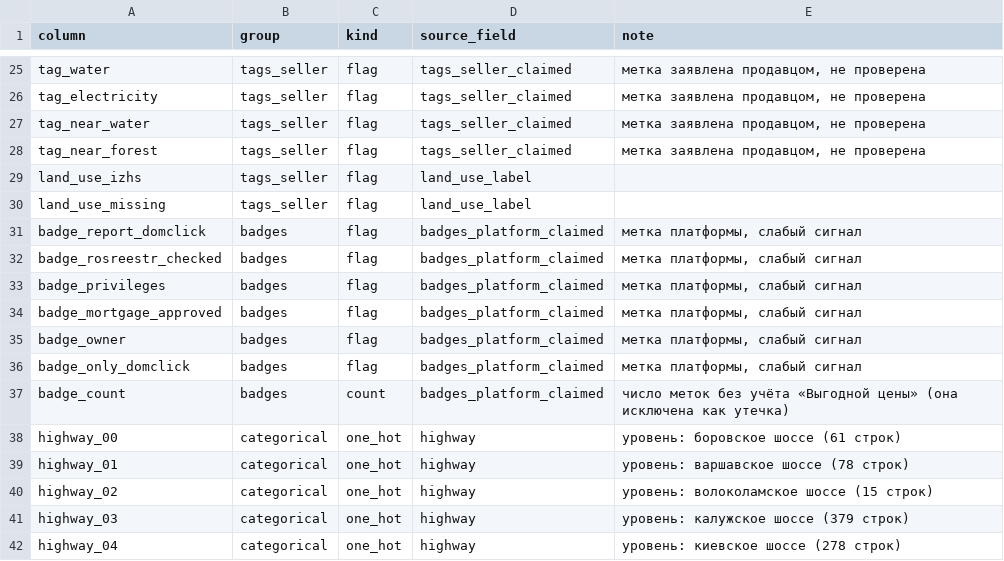
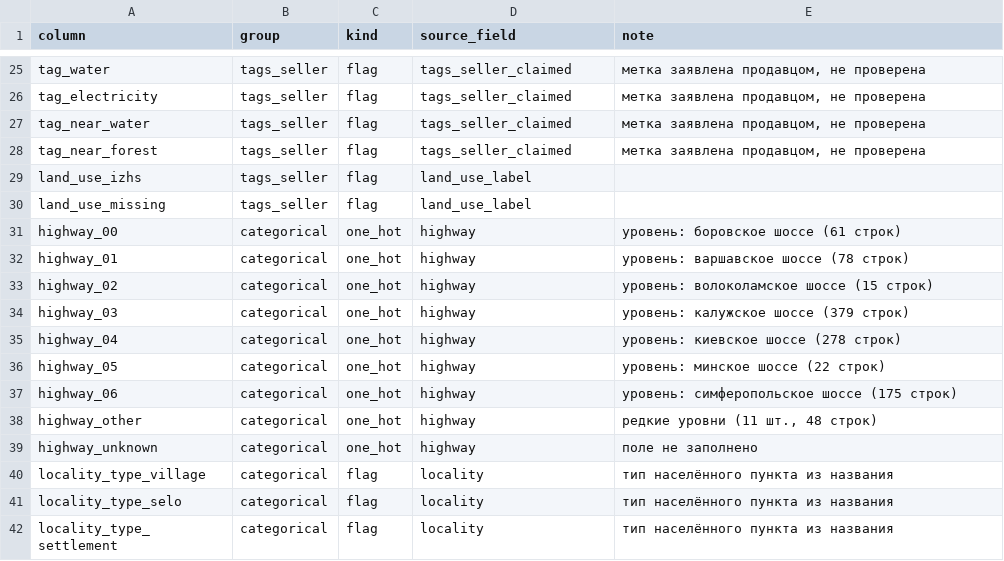
Before and after one commit to findatalab/domclick, a CSV file: reports/features_rich/feature_dictionary.csv, drawn as a sheet; only a part is shown, gaps mark what is left out; the shorter side is filled out with more unchanged rows.

```diff
--- a/reports/features_rich/feature_dictionary.csv
+++ b/reports/features_rich/feature_dictionary.csv
@@ -30,9 +30,2 @@ land_use_izhs,tags_seller,flag,land_use_label,
 land_use_missing,tags_seller,flag,land_use_label,
-badge_report_domclick,badges,flag,badges_platform_claimed,"метка платформы, слабый сигнал"
-badge_rosreestr_checked,badges,flag,badges_platform_claimed,"метка платформы, слабый сигнал"
-badge_privileges,badges,flag,badges_platform_claimed,"метка платформы, слабый сигнал"
-badge_mortgage_approved,badges,flag,badges_platform_claimed,"метка платформы, слабый сигнал"
-badge_owner,badges,flag,badges_platform_claimed,"метка платформы, слабый сигнал"
-badge_only_domclick,badges,flag,badges_platform_claimed,"метка платформы, слабый сигнал"
-badge_count,badges,count,badges_platform_claimed,число меток без учёта «Выгодной цены» (она исключена как утечка)
 highway_00,categorical,one_hot,highway,уровень: боровское шоссе (61 строк)
```
Also changed, not shown: reports/features_rich/feature_coverage.csv, 3 other files.
